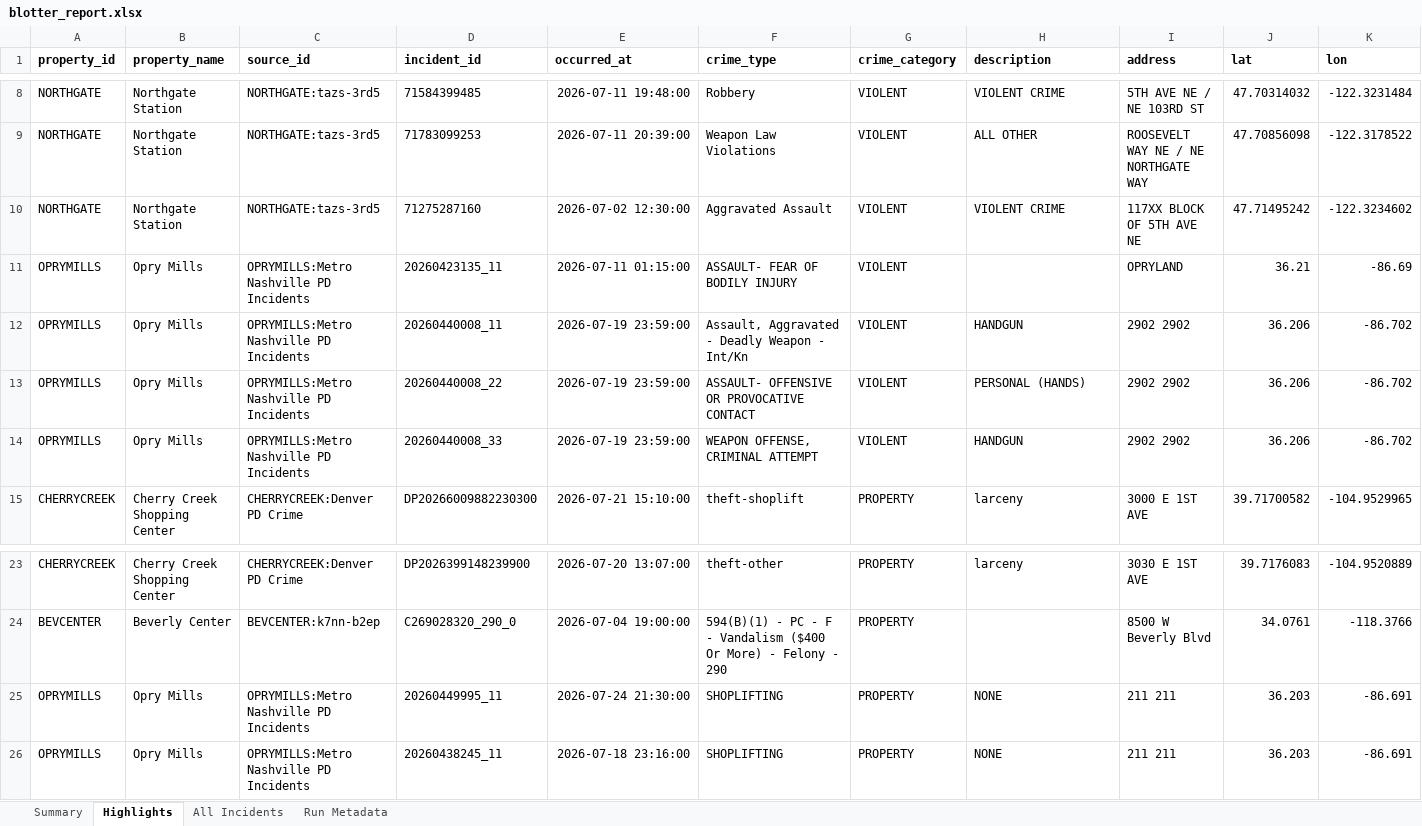
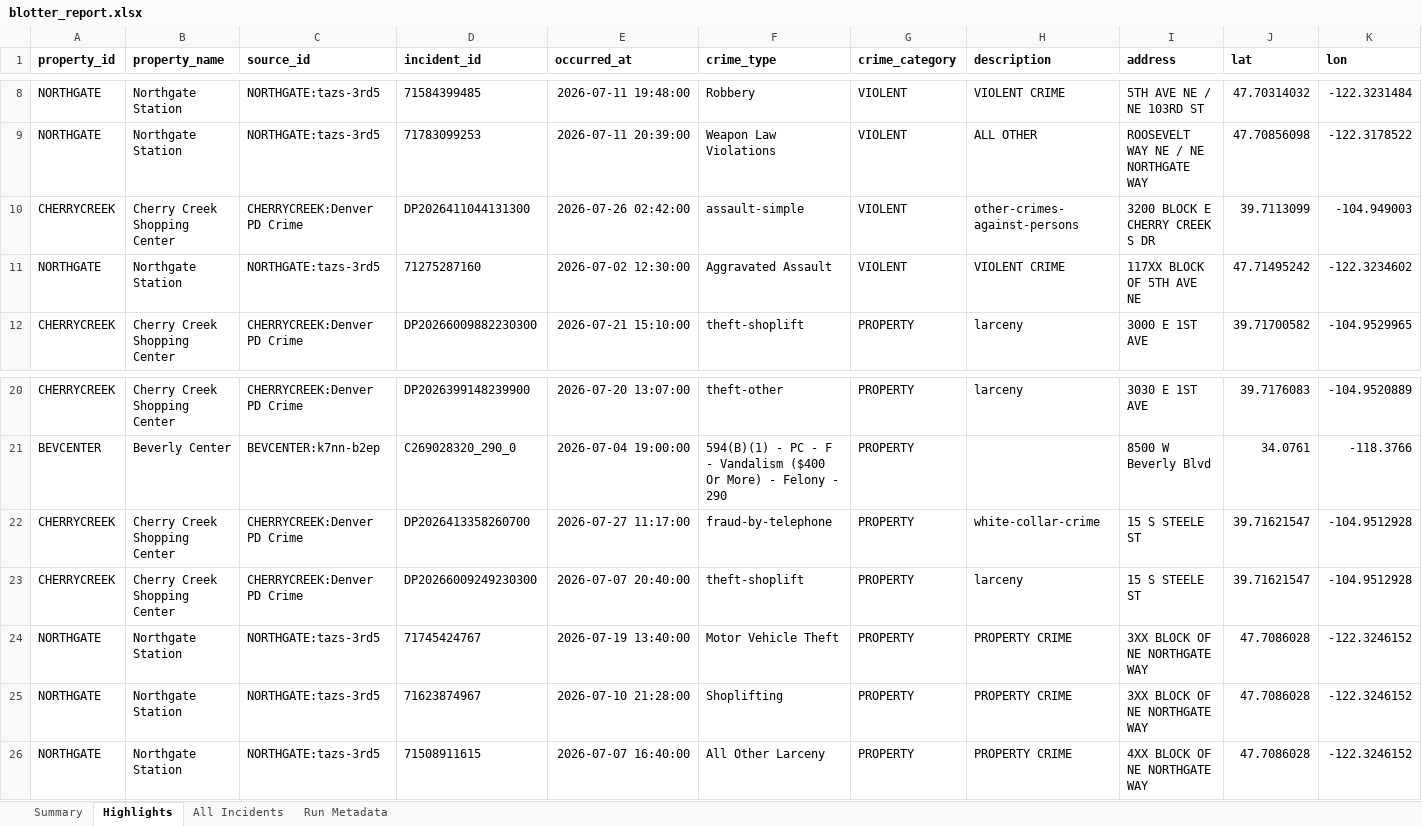
Before and after one commit to lordnader2002-sudo/Blotter_Reports, an Excel workbook: reports/2026-07-29/blotter_report.xlsx, sheet Highlights, drawn as a sheet; only a part is shown, gaps mark what is left out; values as stored, in another font and other column widths than the file's, no borders; removed rows and columns are numbered as before the commit, all else as after; rows hold the shown columns only; the diff names each change by its address in the sheet, - before the commit and + after, or states it on an @@ line.

```diff
--- a/reports/2026-07-29/blotter_report.xlsx (sheet Highlights)
+++ b/reports/2026-07-29/blotter_report.xlsx (sheet Highlights)
+row 10: CHERRYCREEK | Cherry Creek Shopping Center | CHERRYCREEK:Denver PD Crime | DP2026411044131300 | 2026-07-26 02:42:00 | assault-simple | VIOLENT | other-crimes-against-persons | 3200 BLOCK E CHERRY CREEK S DR | 39.7113099 | -104.949003
-row 11: OPRYMILLS | Opry Mills | OPRYMILLS:Metro Nashville PD Incidents | 20260423135_11 | 2026-07-11 01:15:00 | ASSAULT- FEAR OF BODILY INJURY | VIOLENT |  | OPRYLAND | 36.21 | -86.69
-row 12: OPRYMILLS | Opry Mills | OPRYMILLS:Metro Nashville PD Incidents | 20260440008_11 | 2026-07-19 23:59:00 | Assault, Aggravated - Deadly Weapon - Int/Kn | VIOLENT | HANDGUN | 2902 2902 | 36.206 | -86.702
-row 13: OPRYMILLS | Opry Mills | OPRYMILLS:Metro Nashville PD Incidents | 20260440008_22 | 2026-07-19 23:59:00 | ASSAULT- OFFENSIVE OR PROVOCATIVE CONTACT | VIOLENT | PERSONAL (HANDS) | 2902 2902 | 36.206 | -86.702
-row 14: OPRYMILLS | Opry Mills | OPRYMILLS:Metro Nashville PD Incidents | 20260440008_33 | 2026-07-19 23:59:00 | WEAPON OFFENSE, CRIMINAL ATTEMPT | VIOLENT | HANDGUN | 2902 2902 | 36.206 | -86.702
-row 25: OPRYMILLS | Opry Mills | OPRYMILLS:Metro Nashville PD Incidents | 20260449995_11 | 2026-07-24 21:30:00 | SHOPLIFTING | PROPERTY | NONE | 211 211 | 36.203 | -86.691
-row 26: OPRYMILLS | Opry Mills | OPRYMILLS:Metro Nashville PD Incidents | 20260438245_11 | 2026-07-18 23:16:00 | SHOPLIFTING | PROPERTY | NONE | 211 211 | 36.203 | -86.691
+row 22: CHERRYCREEK | Cherry Creek Shopping Center | CHERRYCREEK:Denver PD Crime | DP2026413358260700 | 2026-07-27 11:17:00 | fraud-by-telephone | PROPERTY | white-collar-crime | 15 S STEELE ST | 39.71621547 | -104.9512928
+row 23: CHERRYCREEK | Cherry Creek Shopping Center | CHERRYCREEK:Denver PD Crime | DP20266009249230300 | 2026-07-07 20:40:00 | theft-shoplift | PROPERTY | larceny | 15 S STEELE ST | 39.71621547 | -104.9512928
+row 24: NORTHGATE | Northgate Station | NORTHGATE:tazs-3rd5 | 71745424767 | 2026-07-19 13:40:00 | Motor Vehicle Theft | PROPERTY | PROPERTY CRIME | 3XX BLOCK OF NE NORTHGATE WAY | 47.7086028 | -122.3246152
+row 25: NORTHGATE | Northgate Station | NORTHGATE:tazs-3rd5 | 71623874967 | 2026-07-10 21:28:00 | Shoplifting | PROPERTY | PROPERTY CRIME | 3XX BLOCK OF NE NORTHGATE WAY | 47.7086028 | -122.3246152
+row 26: NORTHGATE | Northgate Station | NORTHGATE:tazs-3rd5 | 71508911615 | 2026-07-07 16:40:00 | All Other Larceny | PROPERTY | PROPERTY CRIME | 4XX BLOCK OF NE NORTHGATE WAY | 47.7086028 | -122.3246152
```
Also changed, not shown: sheet All Incidents, sheet Summary, sheet Run Metadata, reports/latest/blotter_report.xlsx, 5 other files.
